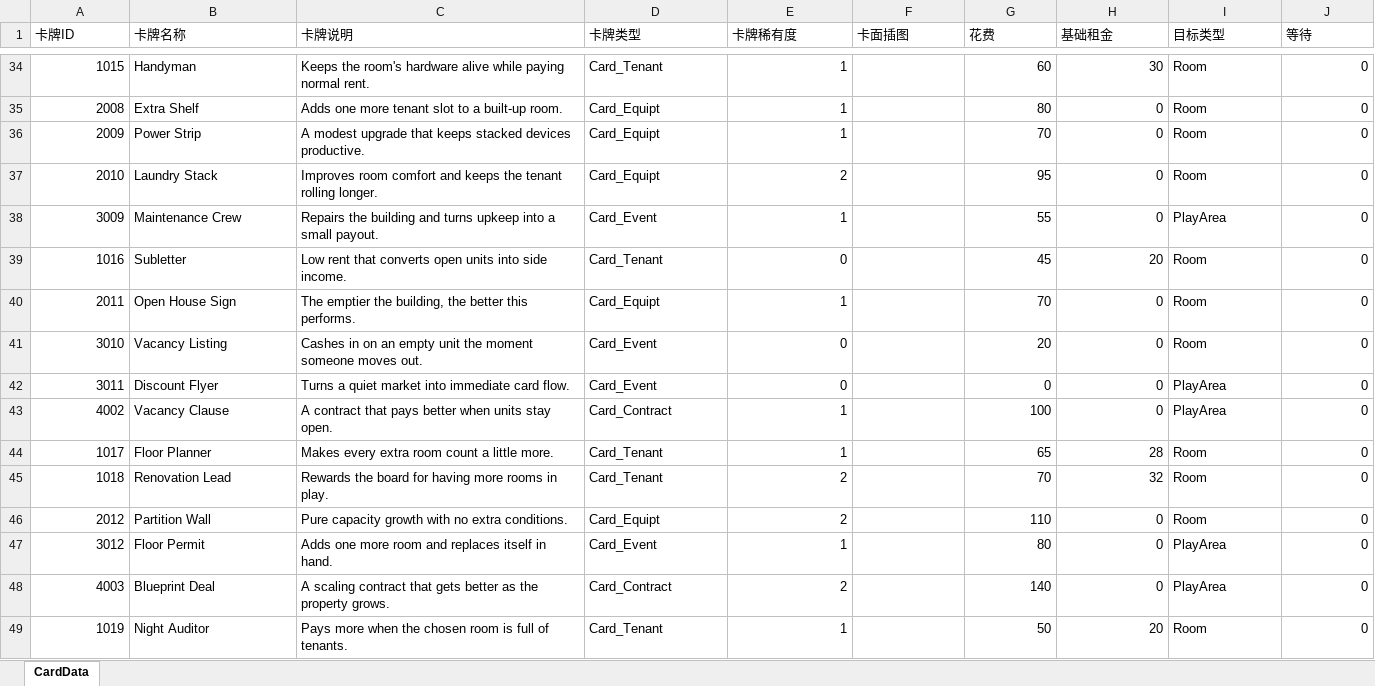
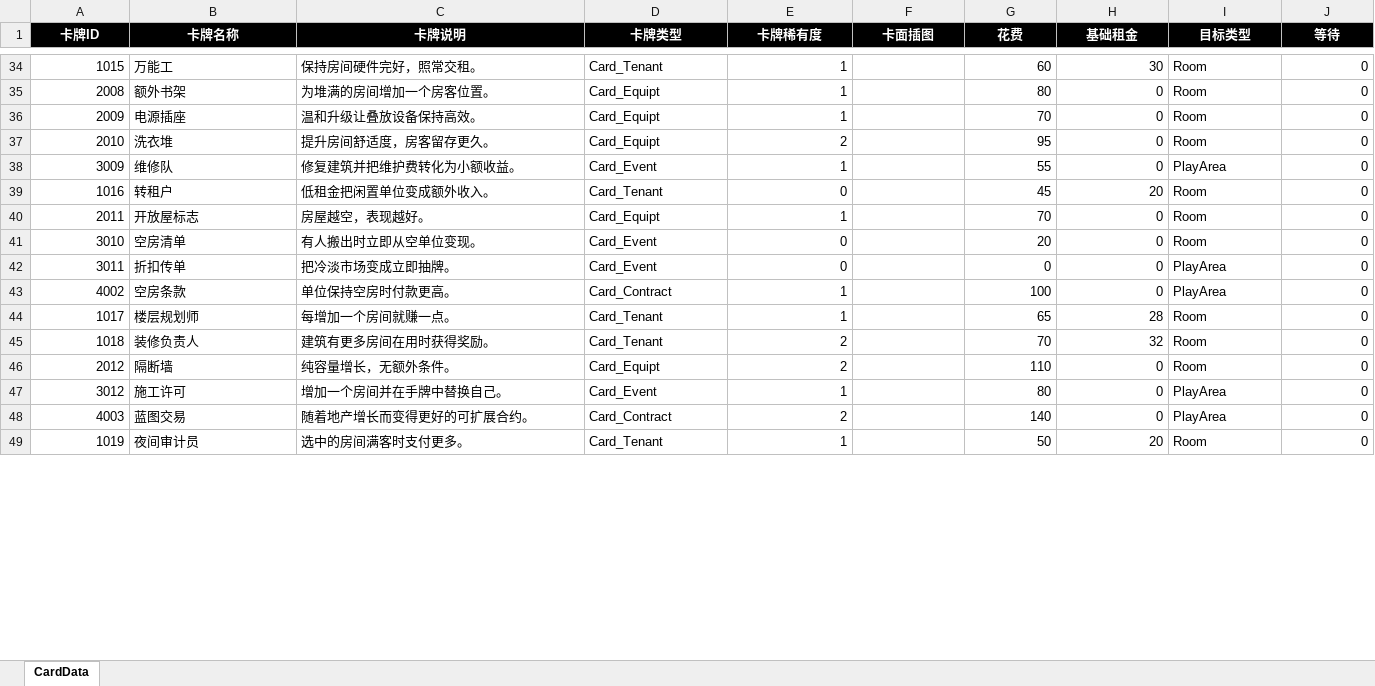
Before and after one commit to DJackyB/Project_Rent, an Excel workbook: Assets/_Assets/Data/Excel/CardData.xlsx, sheet CardData, drawn as a sheet; only a part is shown, gaps mark what is left out; values as stored, in another font and other column widths than the file's, no borders; the diff covers the shown part only; the diff names each change by its address in the sheet, - before the commit and + after, or states it on an @@ line.

```diff
--- a/Assets/_Assets/Data/Excel/CardData.xlsx (sheet CardData)
+++ b/Assets/_Assets/Data/Excel/CardData.xlsx (sheet CardData)
@@ A1:J1 fill: none → #000000, bold: off → on, text colour: black → #FFFFFF, alignment: left → center @@
-B34 (卡牌名称): Handyman
+B34 (卡牌名称): 万能工
-C34 (卡牌说明): Keeps the room's hardware alive while paying normal rent.
+C34 (卡牌说明): 保持房间硬件完好，照常交租。
-B35 (卡牌名称): Extra Shelf
+B35 (卡牌名称): 额外书架
-C35 (卡牌说明): Adds one more tenant slot to a built-up room.
+C35 (卡牌说明): 为堆满的房间增加一个房客位置。
-B36 (卡牌名称): Power Strip
+B36 (卡牌名称): 电源插座
-C36 (卡牌说明): A modest upgrade that keeps stacked devices productive.
+C36 (卡牌说明): 温和升级让叠放设备保持高效。
-B37 (卡牌名称): Laundry Stack
+B37 (卡牌名称): 洗衣堆
-C37 (卡牌说明): Improves room comfort and keeps the tenant rolling longer.
+C37 (卡牌说明): 提升房间舒适度，房客留存更久。
-B38 (卡牌名称): Maintenance Crew
+B38 (卡牌名称): 维修队
-C38 (卡牌说明): Repairs the building and turns upkeep into a small payout.
+C38 (卡牌说明): 修复建筑并把维护费转化为小额收益。
-B39 (卡牌名称): Subletter
+B39 (卡牌名称): 转租户
-C39 (卡牌说明): Low rent that converts open units into side income.
+C39 (卡牌说明): 低租金把闲置单位变成额外收入。
-B40 (卡牌名称): Open House Sign
+B40 (卡牌名称): 开放屋标志
-C40 (卡牌说明): The emptier the building, the better this performs.
+C40 (卡牌说明): 房屋越空，表现越好。
-B41 (卡牌名称): Vacancy Listing
+B41 (卡牌名称): 空房清单
-C41 (卡牌说明): Cashes in on an empty unit the moment someone moves out.
+C41 (卡牌说明): 有人搬出时立即从空单位变现。
-B42 (卡牌名称): Discount Flyer
+B42 (卡牌名称): 折扣传单
-C42 (卡牌说明): Turns a quiet market into immediate card flow.
+C42 (卡牌说明): 把冷淡市场变成立即抽牌。
-B43 (卡牌名称): Vacancy Clause
+B43 (卡牌名称): 空房条款
-C43 (卡牌说明): A contract that pays better when units stay open.
+C43 (卡牌说明): 单位保持空房时付款更高。
-B44 (卡牌名称): Floor Planner
+B44 (卡牌名称): 楼层规划师
-C44 (卡牌说明): Makes every extra room count a little more.
+C44 (卡牌说明): 每增加一个房间就赚一点。
-B45 (卡牌名称): Renovation Lead
+B45 (卡牌名称): 装修负责人
-C45 (卡牌说明): Rewards the board for having more rooms in play.
+C45 (卡牌说明): 建筑有更多房间在用时获得奖励。
-B46 (卡牌名称): Partition Wall
+B46 (卡牌名称): 隔断墙
-C46 (卡牌说明): Pure capacity growth with no extra conditions.
+C46 (卡牌说明): 纯容量增长，无额外条件。
-B47 (卡牌名称): Floor Permit
+B47 (卡牌名称): 施工许可
-C47 (卡牌说明): Adds one more room and replaces itself in hand.
+C47 (卡牌说明): 增加一个房间并在手牌中替换自己。
-B48 (卡牌名称): Blueprint Deal
+B48 (卡牌名称): 蓝图交易
-C48 (卡牌说明): A scaling contract that gets better as the property grows.
+C48 (卡牌说明): 随着地产增长而变得更好的可扩展合约。
-B49 (卡牌名称): Night Auditor
+B49 (卡牌名称): 夜间审计员
-C49 (卡牌说明): Pays more when the chosen room is full of tenants.
+C49 (卡牌说明): 选中的房间满客时支付更多。
```
Also changed, not shown: 68 edited cells and cell formats elsewhere in this sheet, 50 other files.
